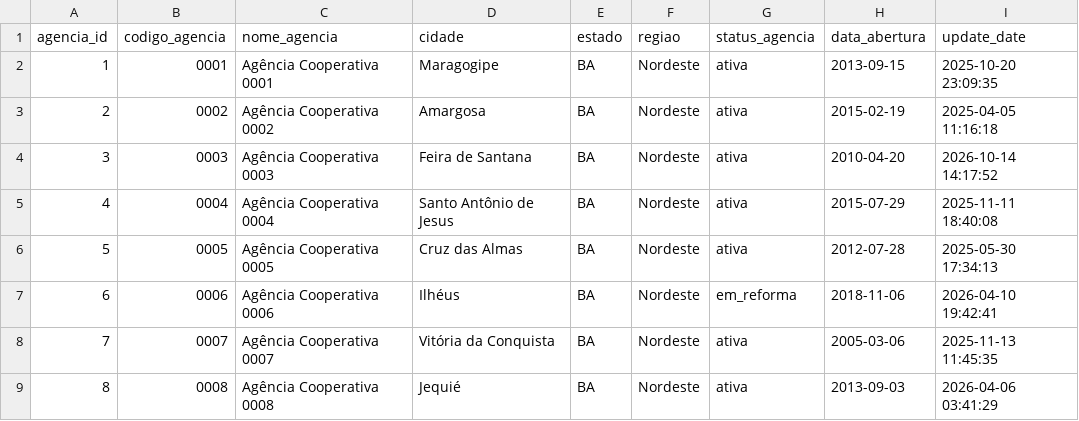
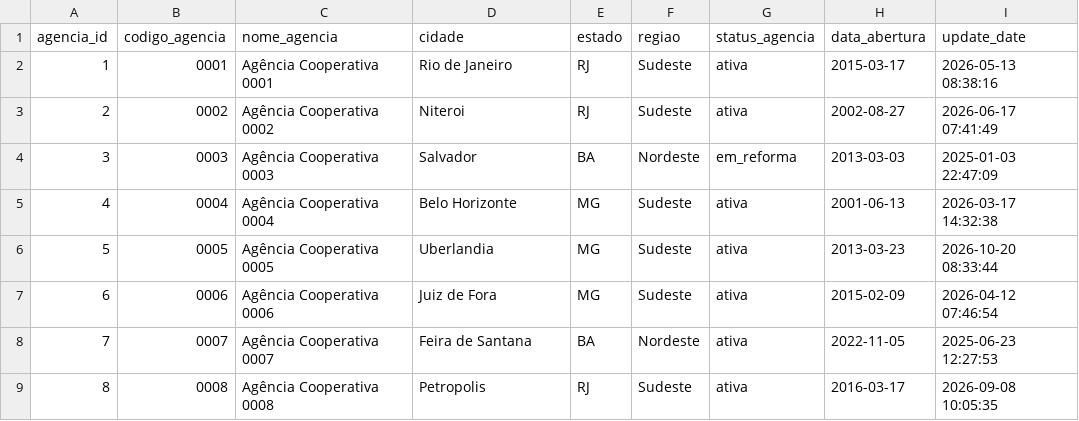
Before and after one commit to Victorpvss/dados_financeiros_hotel, a CSV file: fonte_dados/agencias.csv, drawn as a sheet; only a part is shown; the diff covers the shown part only.

Commit message:
Atualiza dashboard e dados sinteticos sem banco local

```diff
--- a/fonte_dados/agencias.csv
+++ b/fonte_dados/agencias.csv
@@ -1,9 +1,9 @@
 "agencia_id","codigo_agencia","nome_agencia","cidade","estado","regiao","status_agencia","data_abertura","update_date"
-"1","0001","Agência Cooperativa 0001","Maragogipe","BA","Nordeste","ativa","2013-09-15","2025-10-20 23:09:35"
-"2","0002","Agência Cooperativa 0002","Amargosa","BA","Nordeste","ativa","2015-02-19","2025-04-05 11:16:18"
-"3","0003","Agência Cooperativa 0003","Feira de Santana","BA","Nordeste","ativa","2010-04-20","2026-10-14 14:17:52"
-"4","0004","Agência Cooperativa 0004","Santo Antônio de Jesus","BA","Nordeste","ativa","2015-07-29","2025-11-11 18:40:08"
-"5","0005","Agência Cooperativa 0005","Cruz das Almas","BA","Nordeste","ativa","2012-07-28","2025-05-30 17:34:13"
-"6","0006","Agência Cooperativa 0006","Ilhéus","BA","Nordeste","em_reforma","2018-11-06","2026-04-10 19:42:41"
-"7","0007","Agência Cooperativa 0007","Vitória da Conquista","BA","Nordeste","ativa","2005-03-06","2025-11-13 11:45:35"
-"8","0008","Agência Cooperativa 0008","Jequié","BA","Nordeste","ativa","2013-09-03","2026-04-06 03:41:29"
+"1","0001","Agência Cooperativa 0001","Rio de Janeiro","RJ","Sudeste","ativa","2015-03-17","2026-05-13 08:38:16"
+"2","0002","Agência Cooperativa 0002","Niteroi","RJ","Sudeste","ativa","2002-08-27","2026-06-17 07:41:49"
+"3","0003","Agência Cooperativa 0003","Salvador","BA","Nordeste","em_reforma","2013-03-03","2025-01-03 22:47:09"
+"4","0004","Agência Cooperativa 0004","Belo Horizonte","MG","Sudeste","ativa","2001-06-13","2026-03-17 14:32:38"
+"5","0005","Agência Cooperativa 0005","Uberlandia","MG","Sudeste","ativa","2013-03-23","2026-10-20 08:33:44"
+"6","0006","Agência Cooperativa 0006","Juiz de Fora","MG","Sudeste","ativa","2015-02-09","2026-04-12 07:46:54"
+"7","0007","Agência Cooperativa 0007","Feira de Santana","BA","Nordeste","ativa","2022-11-05","2025-06-23 12:27:53"
+"8","0008","Agência Cooperativa 0008","Petropolis","RJ","Sudeste","ativa","2016-03-17","2026-09-08 10:05:35"
```
Also changed, not shown: 76 edited cells elsewhere in this file, raw/agencias.csv, 22 other files.
